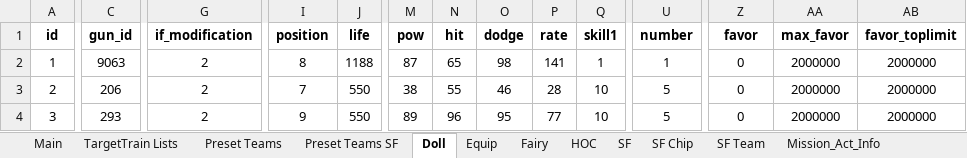
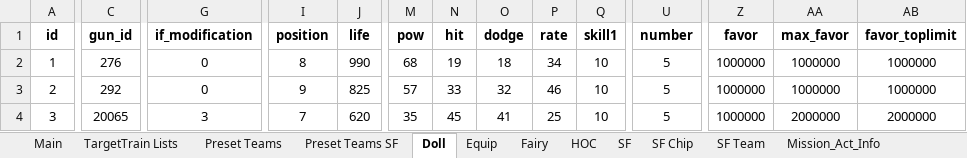
Before and after one commit to randomqwerty/GFLBattleSim-JSONGenerator, an Excel workbook: GFL KR Battle Sim - JSON Generator.xlsm, sheet Doll, drawn as a sheet; only a part is shown, gaps mark what is left out; values as stored, in another font and other column widths than the file's, no borders; the diff covers the shown part only; the diff names each change by its address in the sheet, - before the commit and + after, or states it on an @@ line.

Commit message:
New SPEQ, add ability to set RNG seed, misc adjustments/cleanup
- New SPEQ: Ak5
- Adjust load/delete preset code so it will not run if preset name is blank.
- Clean up cell comments, allow skill levels to be 0 (to disable skills for testing), small changes to presets

```diff
--- a/GFL KR Battle Sim - JSON Generator.xlsm (sheet Doll)
+++ b/GFL KR Battle Sim - JSON Generator.xlsm (sheet Doll)
-C2 (gun_id): 9063
+C2 (gun_id): 276
-G2:G3 (if_modification): 2
+G2:G3 (if_modification): 0
-J2 (life): 1188
+J2 (life): 990
-M2 (pow): 87
+M2 (pow): 68
-N2 (hit): 65
+N2 (hit): 19
-O2 (dodge): 98
+O2 (dodge): 18
-P2 (rate): 141
+P2 (rate): 34
-Q2 (skill1): 1
+Q2 (skill1): 10
-U2 (number): 1
+U2 (number): 5
-Z2:Z4 (favor): 0
+Z2:Z4 (favor): 1000000
-AA2:AA3 (max_favor): 2000000
+AA2:AA3 (max_favor): 1000000
-AB2:AB3 (favor_toplimit): 2000000
+AB2:AB3 (favor_toplimit): 1000000
-C3 (gun_id): 206
+C3 (gun_id): 292
-I3 (position): 7
+I3 (position): 9
-J3 (life): 550
+J3 (life): 825
-M3 (pow): 38
+M3 (pow): 57
-N3 (hit): 55
+N3 (hit): 33
-O3 (dodge): 46
+O3 (dodge): 32
-P3 (rate): 28
+P3 (rate): 46
-C4 (gun_id): 293
+C4 (gun_id): 20065
-G4 (if_modification): 2
+G4 (if_modification): 3
-I4 (position): 9
+I4 (position): 7
-J4 (life): 550
+J4 (life): 620
-M4 (pow): 89
+M4 (pow): 35
-N4 (hit): 96
+N4 (hit): 45
-O4 (dodge): 95
+O4 (dodge): 41
-P4 (rate): 77
+P4 (rate): 25
```
Also changed, not shown: 27 edited cells elsewhere in this sheet, sheet Equip, sheet Main, sheet Preset Teams, sheet Preset Teams SF, sheet Fairy, sheet SF, 5 more sheets, formulas that keep their value, charts or pictures, 2 other files.
